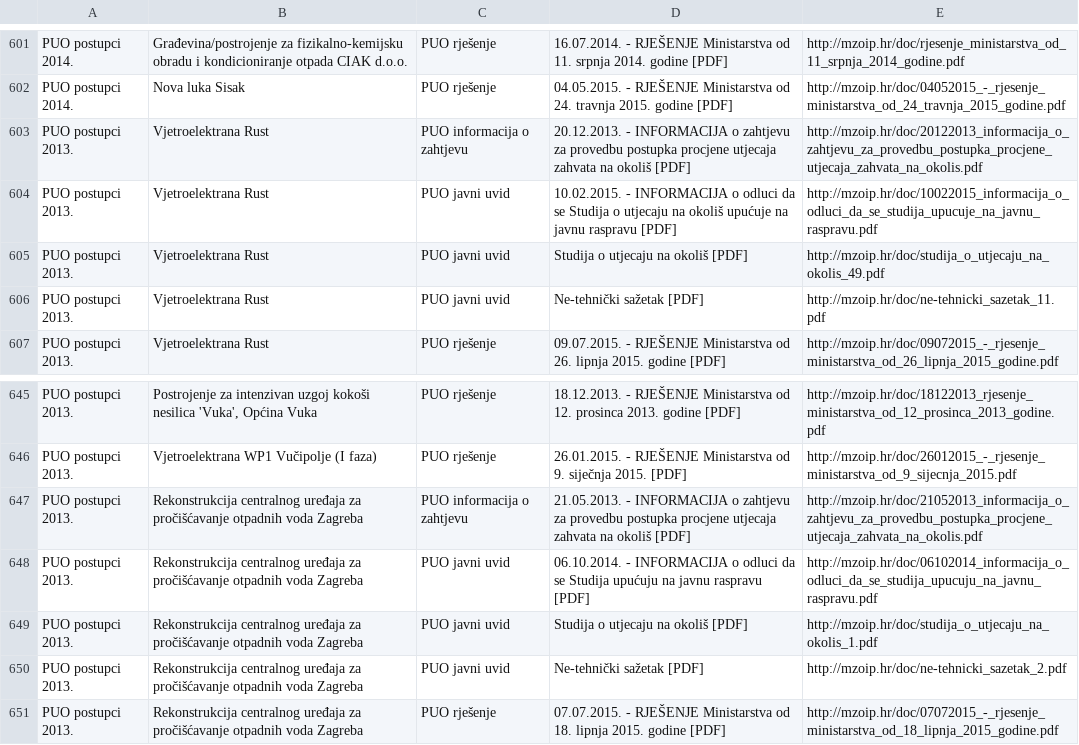
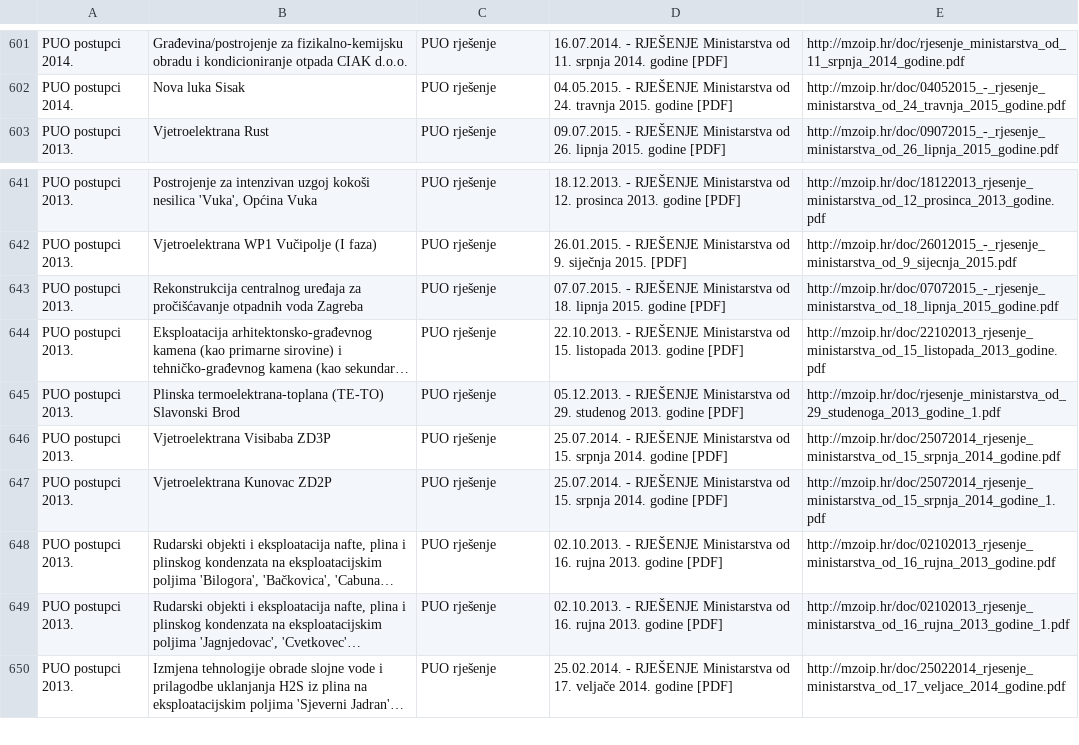
Before and after one commit to udruga-biom/puo-arhiva, a TSV file: puo.tsv, drawn as a sheet; only a part is shown, gaps mark what is left out; the shorter side is filled out with more unchanged rows; long unchanged cells end in ….

```diff
--- a/puo.tsv
+++ b/puo.tsv
@@ -602,6 +602,2 @@ PUO postupci 2014.	Građevina/postrojenje za fizikalno-kemijsku obradu i kondici
 PUO postupci 2014.	Nova luka Sisak	PUO rješenje	04.05.2015. - RJEŠENJE Ministarstva od 24. travnja 2015. godine [PDF]	http://mzoip.hr/doc/04052015_-_rjesenje_ministarstva_od_24_travnja_2015_godine.pdf
-PUO postupci 2013.	Vjetroelektrana Rust	PUO informacija o zahtjevu	20.12.2013. - INFORMACIJA o zahtjevu za provedbu postupka procjene utjecaja zahvata na okoliš [PDF]	http://mzoip.hr/doc/20122013_informacija_o_zahtjevu_za_provedbu_postupka_procjene_utjecaja_zahvata_na_okolis.pdf
-PUO postupci 2013.	Vjetroelektrana Rust	PUO javni uvid	10.02.2015. - INFORMACIJA o odluci da se Studija o utjecaju na okoliš upućuje na javnu raspravu [PDF]	http://mzoip.hr/doc/10022015_informacija_o_odluci_da_se_studija_upucuje_na_javnu_raspravu.pdf
-PUO postupci 2013.	Vjetroelektrana Rust	PUO javni uvid	Studija o utjecaju na okoliš [PDF]	http://mzoip.hr/doc/studija_o_utjecaju_na_okolis_49.pdf
-PUO postupci 2013.	Vjetroelektrana Rust	PUO javni uvid	Ne-tehnički sažetak [PDF]	http://mzoip.hr/doc/ne-tehnicki_sazetak_11.pdf
 PUO postupci 2013.	Vjetroelektrana Rust	PUO rješenje	09.07.2015. - RJEŠENJE Ministarstva od 26. lipnja 2015. godine [PDF]	http://mzoip.hr/doc/09072015_-_rjesenje_ministarstva_od_26_lipnja_2015_godine.pdf
@@ -646,6 +642,2 @@ PUO postupci 2013.	Postrojenje za intenzivan uzgoj kokoši nesilica 'Vuka', Opć
 PUO postupci 2013.	Vjetroelektrana WP1 Vučipolje (I faza)	PUO rješenje	26.01.2015. - RJEŠENJE Ministarstva od 9. siječnja 2015. [PDF]	http://mzoip.hr/doc/26012015_-_rjesenje_ministarstva_od_9_sijecnja_2015.pdf
-PUO postupci 2013.	Rekonstrukcija centralnog uređaja za pročišćavanje otpadnih voda Zagreba	PUO informacija o zahtjevu	21.05.2013. - INFORMACIJA o zahtjevu za provedbu postupka procjene utjecaja zahvata na okoliš [PDF]	http://mzoip.hr/doc/21052013_informacija_o_zahtjevu_za_provedbu_postupka_procjene_utjecaja_zahvata_na_okolis.pdf
-PUO postupci 2013.	Rekonstrukcija centralnog uređaja za pročišćavanje otpadnih voda Zagreba	PUO javni uvid	06.10.2014. - INFORMACIJA o odluci da se Studija upućuju na javnu raspravu [PDF]	http://mzoip.hr/doc/06102014_informacija_o_odluci_da_se_studija_upucuju_na_javnu_raspravu.pdf
-PUO postupci 2013.	Rekonstrukcija centralnog uređaja za pročišćavanje otpadnih voda Zagreba	PUO javni uvid	Studija o utjecaju na okoliš [PDF]	http://mzoip.hr/doc/studija_o_utjecaju_na_okolis_1.pdf
-PUO postupci 2013.	Rekonstrukcija centralnog uređaja za pročišćavanje otpadnih voda Zagreba	PUO javni uvid	Ne-tehnički sažetak [PDF]	http://mzoip.hr/doc/ne-tehnicki_sazetak_2.pdf
 PUO postupci 2013.	Rekonstrukcija centralnog uređaja za pročišćavanje otpadnih voda Zagreba	PUO rješenje	07.07.2015. - RJEŠENJE Ministarstva od 18. lipnja 2015. godine [PDF]	http://mzoip.hr/doc/07072015_-_rjesenje_ministarstva_od_18_lipnja_2015_godine.pdf
```
Also changed, not shown: 1 other file.
